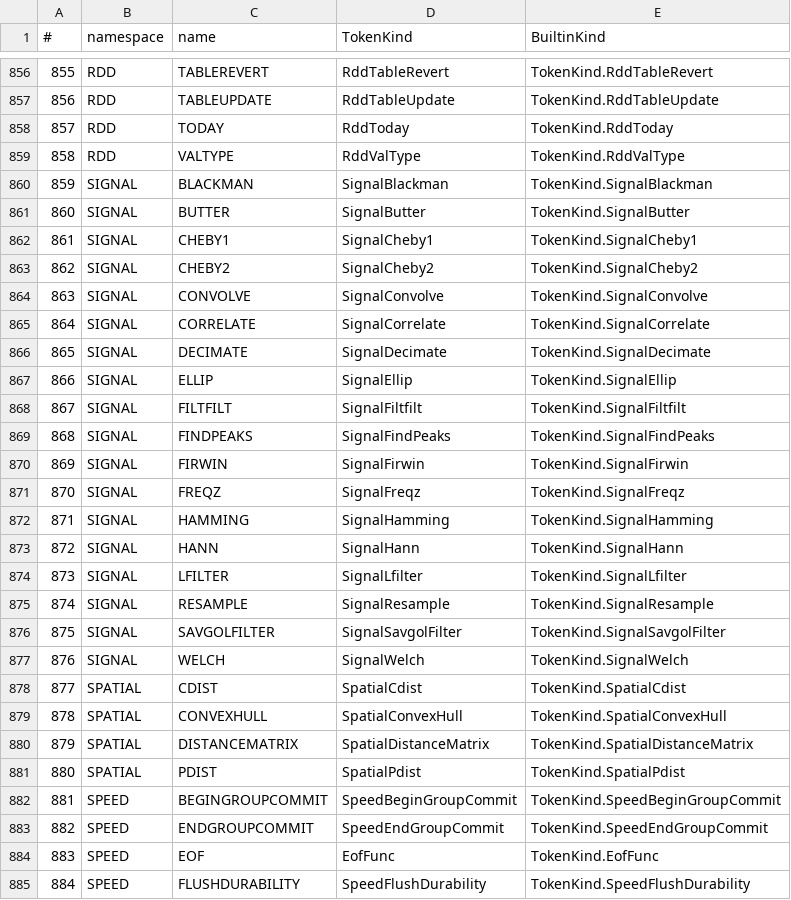
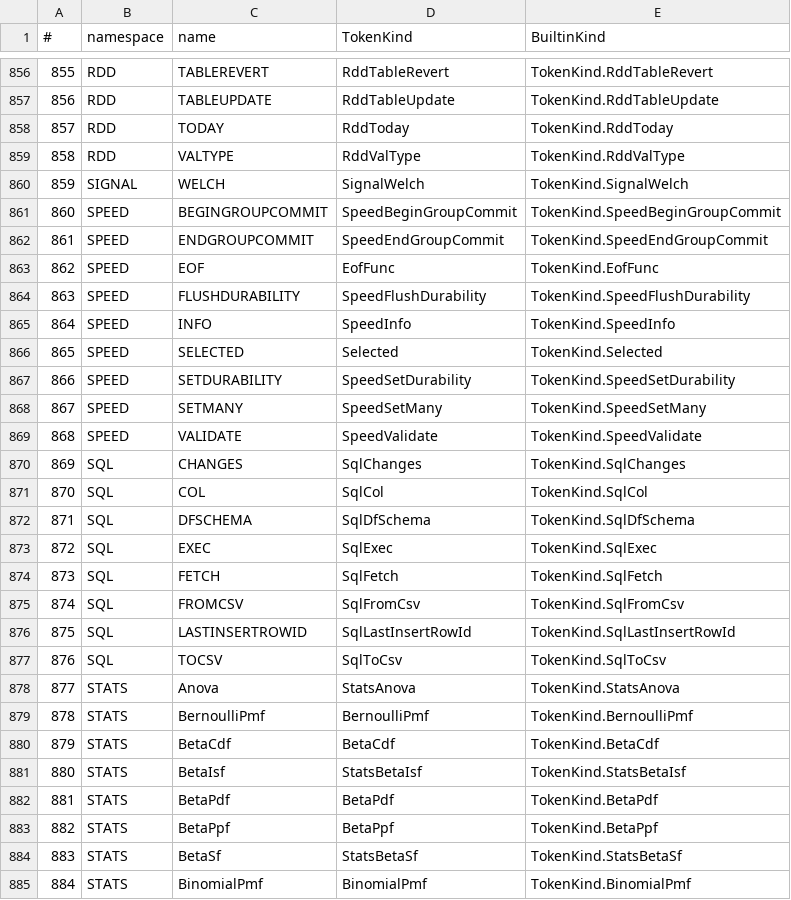
Before and after one commit to c-vision/GMBasic, a CSV file: GMBasicSharp/common/Registry/stdlib_tokens_unique.csv, drawn as a sheet; only a part is shown, gaps mark what is left out; the shorter side is filled out with more unchanged rows; removed rows and columns are numbered as before the commit, all else as after; the diff names each change by its address in the sheet, - before the commit and + after, or states it on an @@ line.

```diff
--- a/GMBasicSharp/common/Registry/stdlib_tokens_unique.csv
+++ b/GMBasicSharp/common/Registry/stdlib_tokens_unique.csv
-row 860: 859 | SIGNAL | BLACKMAN | SignalBlackman | TokenKind.SignalBlackman
-row 861: 860 | SIGNAL | BUTTER | SignalButter | TokenKind.SignalButter
-row 862: 861 | SIGNAL | CHEBY1 | SignalCheby1 | TokenKind.SignalCheby1
-row 863: 862 | SIGNAL | CHEBY2 | SignalCheby2 | TokenKind.SignalCheby2
-row 864: 863 | SIGNAL | CONVOLVE | SignalConvolve | TokenKind.SignalConvolve
-row 865: 864 | SIGNAL | CORRELATE | SignalCorrelate | TokenKind.SignalCorrelate
-row 866: 865 | SIGNAL | DECIMATE | SignalDecimate | TokenKind.SignalDecimate
-row 867: 866 | SIGNAL | ELLIP | SignalEllip | TokenKind.SignalEllip
-row 868: 867 | SIGNAL | FILTFILT | SignalFiltfilt | TokenKind.SignalFiltfilt
-row 869: 868 | SIGNAL | FINDPEAKS | SignalFindPeaks | TokenKind.SignalFindPeaks
-row 870: 869 | SIGNAL | FIRWIN | SignalFirwin | TokenKind.SignalFirwin
-row 871: 870 | SIGNAL | FREQZ | SignalFreqz | TokenKind.SignalFreqz
-row 872: 871 | SIGNAL | HAMMING | SignalHamming | TokenKind.SignalHamming
-row 873: 872 | SIGNAL | HANN | SignalHann | TokenKind.SignalHann
-row 874: 873 | SIGNAL | LFILTER | SignalLfilter | TokenKind.SignalLfilter
-row 875: 874 | SIGNAL | RESAMPLE | SignalResample | TokenKind.SignalResample
-row 876: 875 | SIGNAL | SAVGOLFILTER | SignalSavgolFilter | TokenKind.SignalSavgolFilter
@@ column A (#) renumbered from row 860 down @@
-row 878: 877 | SPATIAL | CDIST | SpatialCdist | TokenKind.SpatialCdist
-row 879: 878 | SPATIAL | CONVEXHULL | SpatialConvexHull | TokenKind.SpatialConvexHull
-row 880: 879 | SPATIAL | DISTANCEMATRIX | SpatialDistanceMatrix | TokenKind.SpatialDistanceMatrix
-row 881: 880 | SPATIAL | PDIST | SpatialPdist | TokenKind.SpatialPdist
```
Also changed, not shown: GMBasicSharp/common/Registry/stdlib_tokens.csv, GMBasicSharp/common/Registry/surface.csv, 57 other files.
